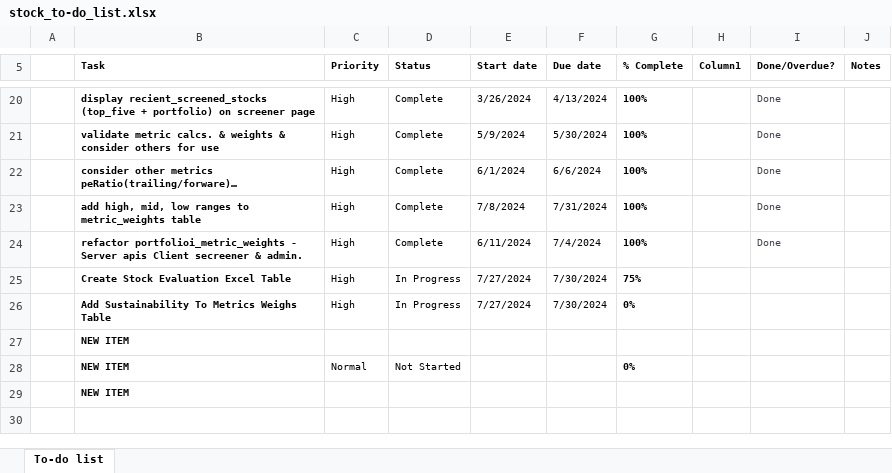
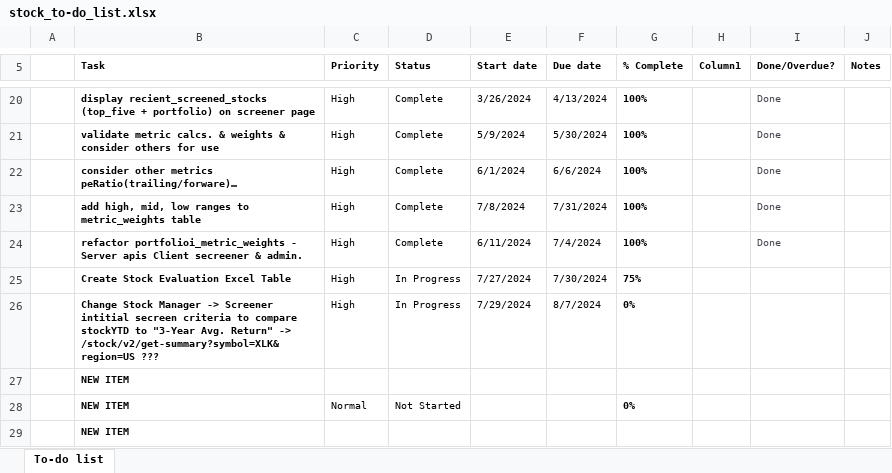
Before and after one commit to rcsoftwareservices/Stock_Manager, an Excel workbook: stock_to-do_list.xlsx, sheet To-do list, drawn as a sheet; only a part is shown, gaps mark what is left out; values as stored, in another font and other column widths than the file's, no borders; conditional formats and table styles not drawn; the diff names each change by its address in the sheet, - before the commit and + after, or states it on an @@ line.

```diff
--- a/stock_to-do_list.xlsx (sheet To-do list)
+++ b/stock_to-do_list.xlsx (sheet To-do list)
-B26 (Task): Add Sustainability To Metrics Weighs Table
+B26 (Task): Change Stock Manager -> Screener intitial secreen criteria to compare stockYTD to "3-Year Avg. Return" -> /stock/v2/get-summary?symbol=XLK&region=US ???
-E26 (Start date): 7/27/2024
+E26 (Start date): 7/29/2024
-F26 (Due date): 7/30/2024
+F26 (Due date): 8/7/2024
```
Also changed, not shown: Stock Screener.xlsx, 1 other file.
